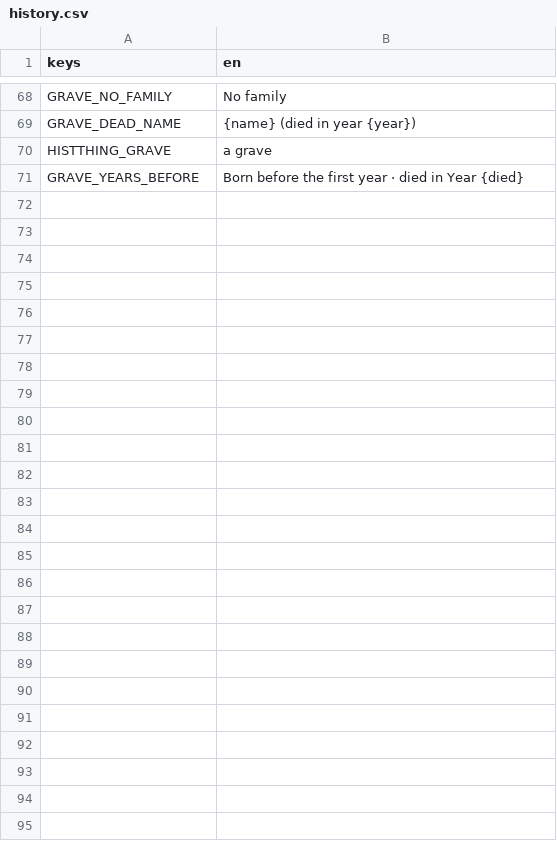
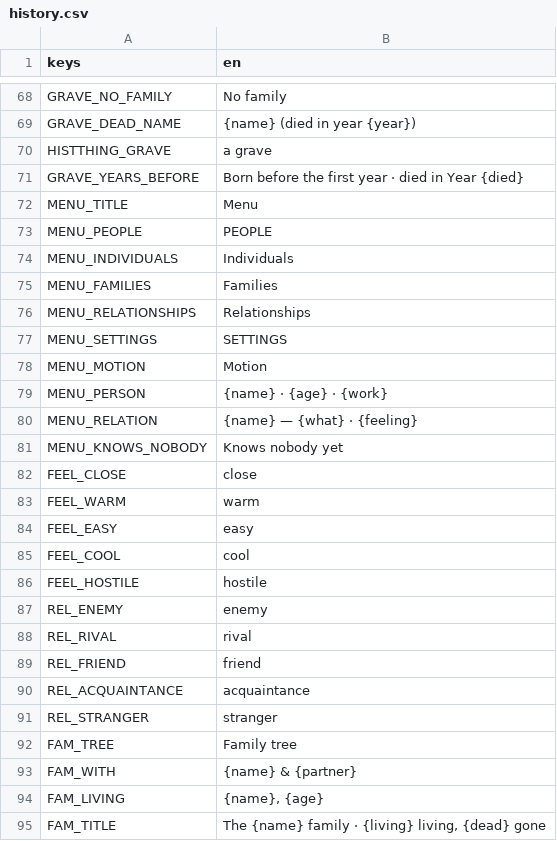
Before and after one commit to happihack/MyWorld, a CSV file: data/text/history.csv, drawn as a sheet; only a part is shown, gaps mark what is left out; the diff names each change by its address in the sheet, - before the commit and + after, or states it on an @@ line.

```diff
--- a/data/text/history.csv
+++ b/data/text/history.csv
+row 72: MENU_TITLE | Menu
+row 73: MENU_PEOPLE | PEOPLE
+row 74: MENU_INDIVIDUALS | Individuals
+row 75: MENU_FAMILIES | Families
+row 76: MENU_RELATIONSHIPS | Relationships
+row 77: MENU_SETTINGS | SETTINGS
+row 78: MENU_MOTION | Motion
+row 79: MENU_PERSON | {name} · {age} · {work}
+row 80: MENU_RELATION | {name} — {what} · {feeling}
+row 81: MENU_KNOWS_NOBODY | Knows nobody yet
+row 82: FEEL_CLOSE | close
+row 83: FEEL_WARM | warm
+row 84: FEEL_EASY | easy
+row 85: FEEL_COOL | cool
+row 86: FEEL_HOSTILE | hostile
+row 87: REL_ENEMY | enemy
+row 88: REL_RIVAL | rival
+row 89: REL_FRIEND | friend
+row 90: REL_ACQUAINTANCE | acquaintance
+row 91: REL_STRANGER | stranger
+row 92: FAM_TREE | Family tree
+row 93: FAM_WITH | {name} & {partner}
+row 94: FAM_LIVING | {name}, {age}
+row 95: FAM_TITLE | The {name} family · {living} living, {dead} gone
```
Also changed, not shown: 13 other files.
